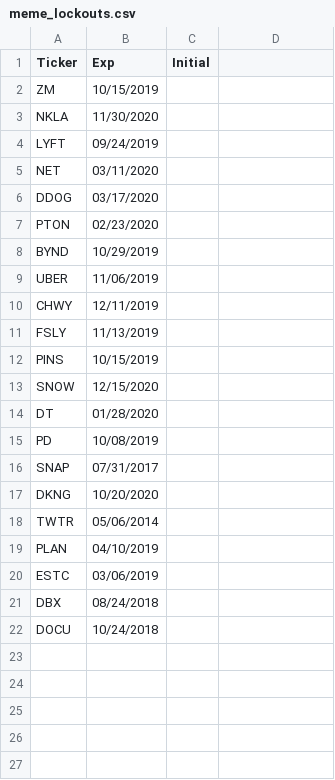
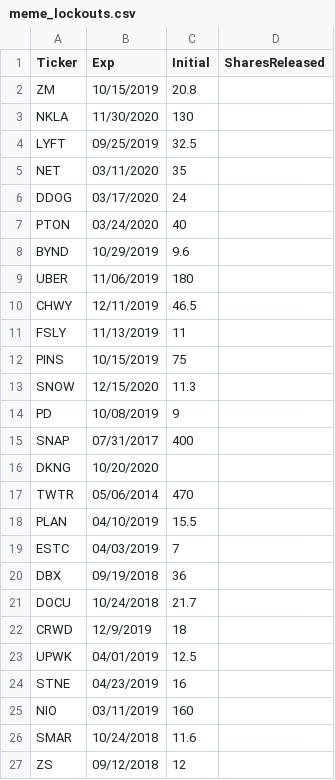
Before and after one commit to h397wang/lockup_exp_study, a CSV file: meme_lockouts.csv, drawn as a sheet; removed rows and columns are numbered as before the commit, all else as after; the diff names each change by its address in the sheet, - before the commit and + after, or states it on an @@ line.

```diff
--- a/meme_lockouts.csv
+++ b/meme_lockouts.csv
-D1: (empty)
+D1: SharesReleased
-C2 (Initial): (empty)
+C2 (Initial): 20.8
-C3 (Initial): (empty)
+C3 (Initial): 130
-B4 (Exp): 09/24/2019
+B4 (Exp): 09/25/2019
-C4 (Initial): (empty)
+C4 (Initial): 32.5
-C5 (Initial): (empty)
+C5 (Initial): 35
-C6 (Initial): (empty)
+C6 (Initial): 24
-B7 (Exp): 02/23/2020
+B7 (Exp): 03/24/2020
-C7 (Initial): (empty)
+C7 (Initial): 40
-C8 (Initial): (empty)
+C8 (Initial): 9.6
-C9 (Initial): (empty)
+C9 (Initial): 180
-C10 (Initial): (empty)
+C10 (Initial): 46.5
-C11 (Initial): (empty)
+C11 (Initial): 11
-C12 (Initial): (empty)
+C12 (Initial): 75
-C13 (Initial): (empty)
+C13 (Initial): 11.3
-row 14: DT | 01/28/2020
-C14 (Initial): (empty)
+C14 (Initial): 9
-C15 (Initial): (empty)
+C15 (Initial): 400
-C17 (Initial): (empty)
+C17 (Initial): 470
-C18 (Initial): (empty)
+C18 (Initial): 15.5
-B19 (Exp): 03/06/2019
+B19 (Exp): 04/03/2019
-C19 (Initial): (empty)
+C19 (Initial): 7
-B20 (Exp): 08/24/2018
+B20 (Exp): 09/19/2018
-C20 (Initial): (empty)
+C20 (Initial): 36
-C21 (Initial): (empty)
+C21 (Initial): 21.7
+row 22: CRWD | 12/9/2019 | 18
+row 23: UPWK | 04/01/2019 | 12.5
+row 24: STNE | 04/23/2019 | 16
+row 25: NIO | 03/11/2019 | 160
+row 26: SMAR | 10/24/2018 | 11.6
+row 27: ZS | 09/12/2018 | 12
```
Also changed, not shown: 3 other files.
